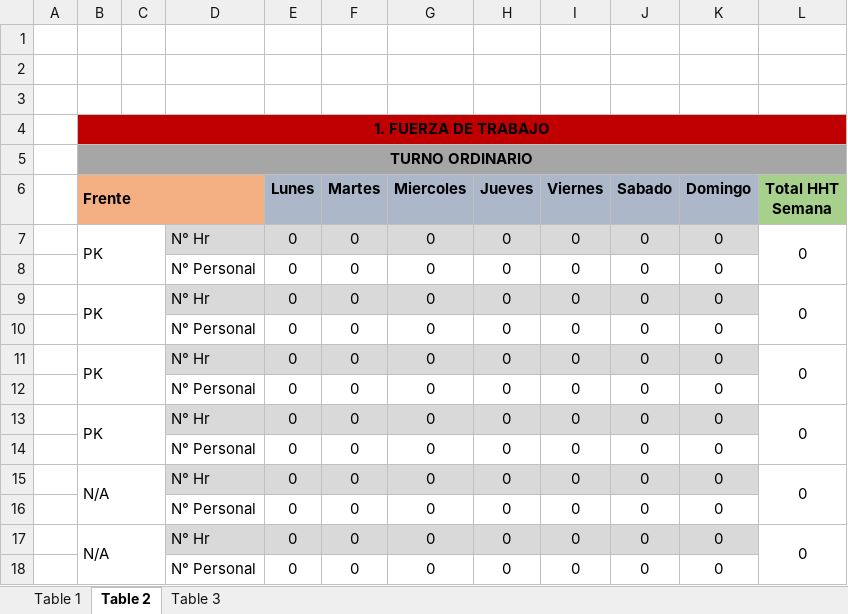
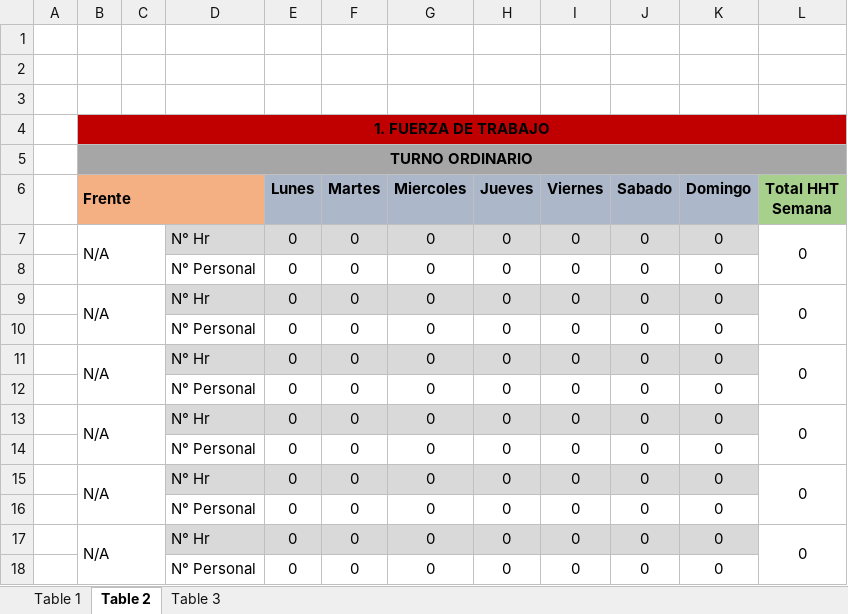
Before and after one commit to OmarVenturaP/recal-hse, an Excel workbook: public/plantillas/INFORME_SEGURIDAD.xlsx, sheet Table 2, drawn as a sheet; only a part is shown; values as stored, in another font and other column widths than the file's, no borders; charts and pictures not drawn; the diff names each change by its address in the sheet, - before the commit and + after, or states it on an @@ line.

```diff
--- a/public/plantillas/INFORME_SEGURIDAD.xlsx (sheet Table 2)
+++ b/public/plantillas/INFORME_SEGURIDAD.xlsx (sheet Table 2)
-B7 (Frente): PK
+B7 (Frente): N/A
-B9 (Frente): PK
+B9 (Frente): N/A
-B11 (Frente): PK
+B11 (Frente): N/A
-B13 (Frente): PK
+B13 (Frente): N/A
```
Also changed, not shown: public/plantillas/09_FUERZA_TRABAJO.xlsx, 16 other files.
